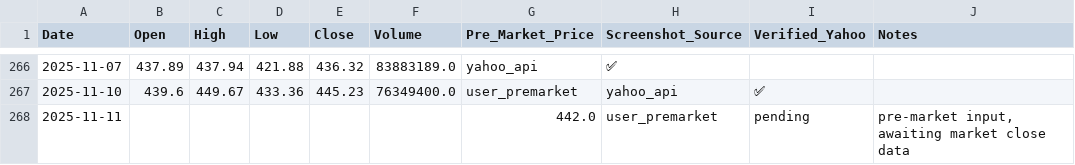
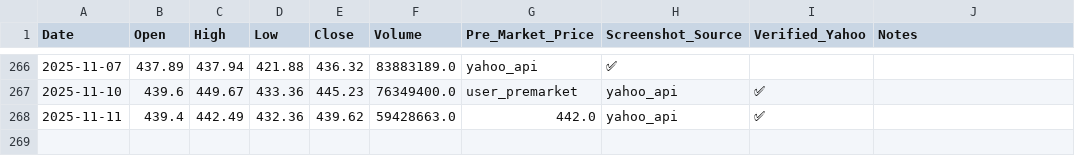
Before and after one commit to jaysean1/investment, a CSV file: 03_prices_all/TSLA_prices-Table 1.csv, drawn as a sheet; only a part is shown, gaps mark what is left out.

```diff
--- a/03_prices_all/TSLA_prices-Table 1.csv
+++ b/03_prices_all/TSLA_prices-Table 1.csv
@@ -267,2 +267,2 @@ Date,Open,High,Low,Close,Volume,Pre_Market_Price,Screenshot_Source,Verified_Yaho
 2025-11-10,439.6,449.67,433.36,445.23,76349400.0,user_premarket,yahoo_api,✅,
-2025-11-11,,,,,,442.0,user_premarket,pending,"pre-market input, awaiting market close data"
+2025-11-11,439.4,442.49,432.36,439.62,59428663.0,442.0,yahoo_api,✅,
```
Also changed, not shown: 03_prices_all/GLD_prices-Table 1.csv, 03_prices_all/MSFT_prices-Table 1.csv, 1 other file.
